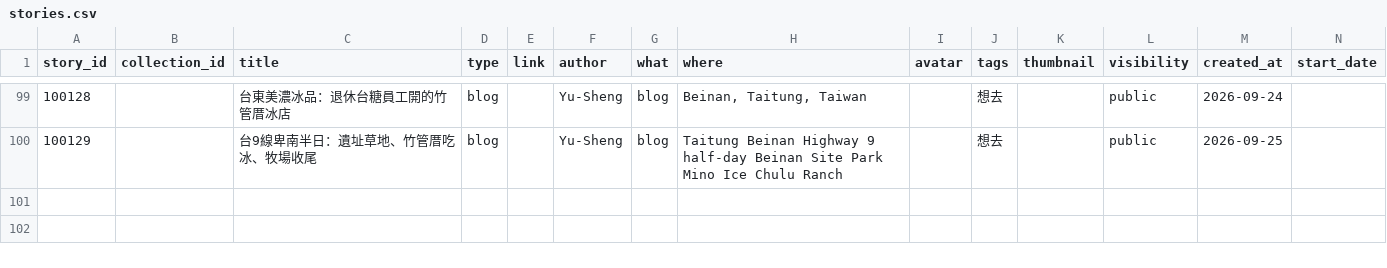
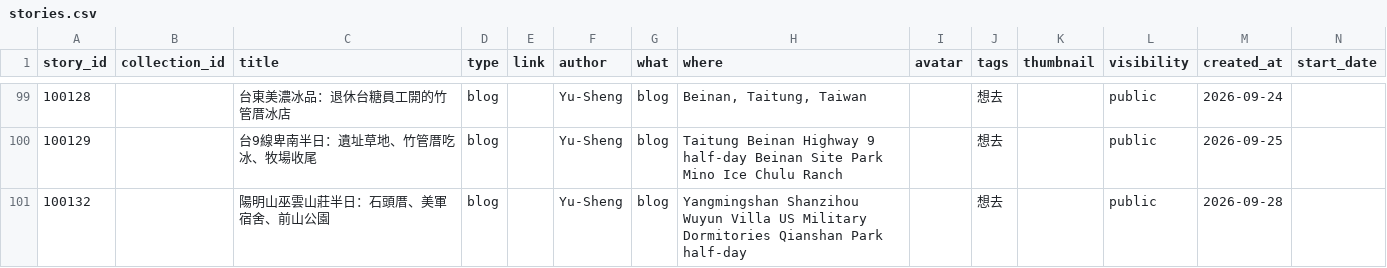
Before and after one commit to ioksengtan/Listmap_v0d3, a CSV file: data/stories.csv, drawn as a sheet; only a part is shown, gaps mark what is left out; rows hold the shown columns only; the diff names each change by its address in the sheet, - before the commit and + after, or states it on an @@ line.

```diff
--- a/data/stories.csv
+++ b/data/stories.csv
+row 101: 100132 |  | 陽明山巫雲山莊半日：石頭厝、美軍宿舍、前山公園 | blog |  | Yu-Sheng | blog | Yangmingshan Shanzihou Wuyun Villa US Military Dormitories Qianshan Park half-day |  | 想去 |  | public | 2026-09-28
```
Also changed, not shown: data/landmarks.csv, 6 other files.
